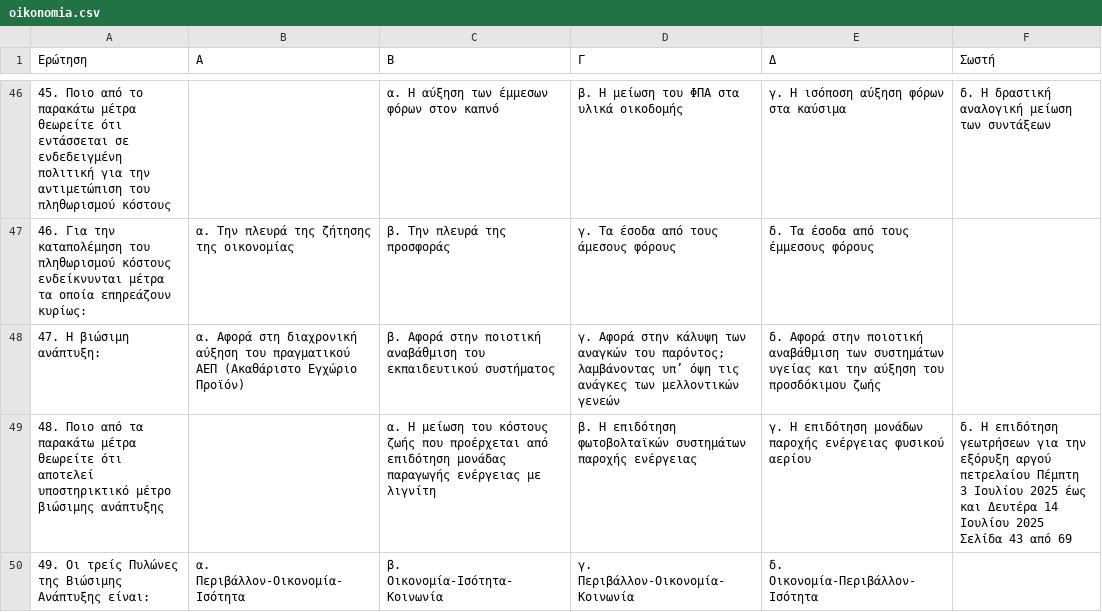
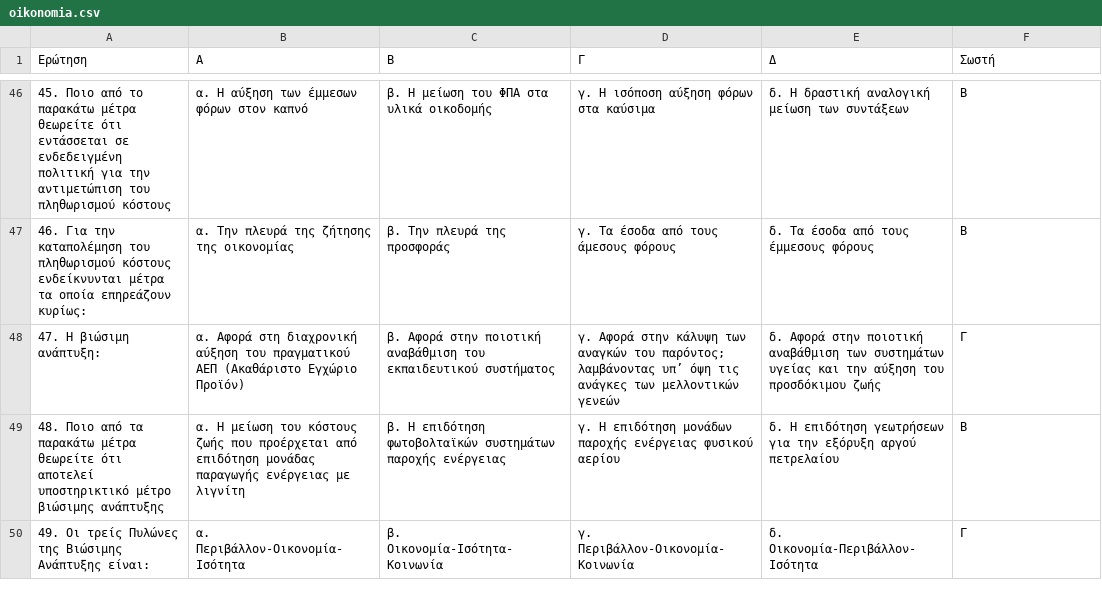
Before and after one commit to ntsaousis/asep-py, a CSV file: questions/oikonomia.csv, drawn as a sheet; only a part is shown, gaps mark what is left out; the diff covers the shown part only.

```diff
--- a/questions/oikonomia.csv
+++ b/questions/oikonomia.csv
@@ -46,5 +46,5 @@
-45. Ποιο από το παρακάτω μέτρα θεωρείτε ότι εντάσσεται σε ενδεδειγμένη πολιτική για την αντιμετώπιση του πληθωρισμού κόστους;;α. Η αύξηση των έμμεσων φόρων στον καπνό;β. Η μείωση του ΦΠΑ στα υλικά οικοδομής;γ. Η ισόποση αύξηση φόρων στα καύσιμα;δ. Η δραστική αναλογική μείωση των συντάξεων;
-46. Για την καταπολέμηση του πληθωρισμού κόστους ενδείκνυνται μέτρα τα οποία επηρεάζουν κυρίως:;α. Την πλευρά της ζήτησης της οικονομίας;β. Την πλευρά της προσφοράς;γ. Τα έσοδα από τους άμεσους φόρους;δ. Τα έσοδα από τους έμμεσους φόρους;
-47. Η βιώσιμη ανάπτυξη:;α. Αφορά στη διαχρονική αύξηση του πραγματικού ΑΕΠ (Ακαθάριστο Εγχώριο Προϊόν);β. Αφορά στην ποιοτική αναβάθμιση του εκπαιδευτικού συστήματος;"γ. Αφορά στην κάλυψη των αναγκών του παρόντος; λαμβάνοντας υπ’ όψη τις ανάγκες των μελλοντικών γενεών";δ. Αφορά στην ποιοτική αναβάθμιση των συστημάτων υγείας και την αύξηση του προσδόκιμου ζωής;
-48. Ποιο από τα παρακάτω μέτρα θεωρείτε ότι αποτελεί υποστηρικτικό μέτρο βιώσιμης ανάπτυξης;;α. Η μείωση του κόστους ζωής που προέρχεται από επιδότηση μονάδας παραγωγής ενέργειας με λιγνίτη;β. Η επιδότηση φωτοβολταϊκών συστημάτων παροχής ενέργειας;γ. Η επιδότηση μονάδων παροχής ενέργειας φυσικού αερίου;δ. Η επιδότηση γεωτρήσεων για την εξόρυξη αργού πετρελαίου Πέμπτη 3 Ιουλίου 2025 έως και Δευτέρα 14 Ιουλίου 2025 Σελίδα 43 από 69;
-49. Οι τρείς Πυλώνες της Βιώσιμης Ανάπτυξης είναι:;α. Περιβάλλον-Οικονομία-Ισότητα;β. Οικονομία-Ισότητα-Κοινωνία;γ. Περιβάλλον-Οικονομία-Κοινωνία;δ. Οικονομία-Περιβάλλον-Ισότητα;
+45. Ποιο από το παρακάτω μέτρα θεωρείτε ότι εντάσσεται σε ενδεδειγμένη πολιτική για την αντιμετώπιση του πληθωρισμού κόστους;α. Η αύξηση των έμμεσων φόρων στον καπνό;β. Η μείωση του ΦΠΑ στα υλικά οικοδομής;γ. Η ισόποση αύξηση φόρων στα καύσιμα;δ. Η δραστική αναλογική μείωση των συντάξεων;Β
+46. Για την καταπολέμηση του πληθωρισμού κόστους ενδείκνυνται μέτρα τα οποία επηρεάζουν κυρίως:;α. Την πλευρά της ζήτησης της οικονομίας;β. Την πλευρά της προσφοράς;γ. Τα έσοδα από τους άμεσους φόρους;δ. Τα έσοδα από τους έμμεσους φόρους;Β
+47. Η βιώσιμη ανάπτυξη:;α. Αφορά στη διαχρονική αύξηση του πραγματικού ΑΕΠ (Ακαθάριστο Εγχώριο Προϊόν);β. Αφορά στην ποιοτική αναβάθμιση του εκπαιδευτικού συστήματος;"γ. Αφορά στην κάλυψη των αναγκών του παρόντος; λαμβάνοντας υπ’ όψη τις ανάγκες των μελλοντικών γενεών";δ. Αφορά στην ποιοτική αναβάθμιση των συστημάτων υγείας και την αύξηση του προσδόκιμου ζωής;Γ
+48. Ποιο από τα παρακάτω μέτρα θεωρείτε ότι αποτελεί υποστηρικτικό μέτρο βιώσιμης ανάπτυξης;α. Η μείωση του κόστους ζωής που προέρχεται από επιδότηση μονάδας παραγωγής ενέργειας με λιγνίτη;β. Η επιδότηση φωτοβολταϊκών συστημάτων παροχής ενέργειας;γ. Η επιδότηση μονάδων παροχής ενέργειας φυσικού αερίου;δ. Η επιδότηση γεωτρήσεων για την εξόρυξη αργού πετρελαίου;Β
+49. Οι τρείς Πυλώνες της Βιώσιμης Ανάπτυξης είναι:;α. Περιβάλλον-Οικονομία-Ισότητα;β. Οικονομία-Ισότητα-Κοινωνία;γ. Περιβάλλον-Οικονομία-Κοινωνία;δ. Οικονομία-Περιβάλλον-Ισότητα;Γ
```
Also changed, not shown: 5 added rows, 5 removed rows and 98 edited cells elsewhere in this file.
